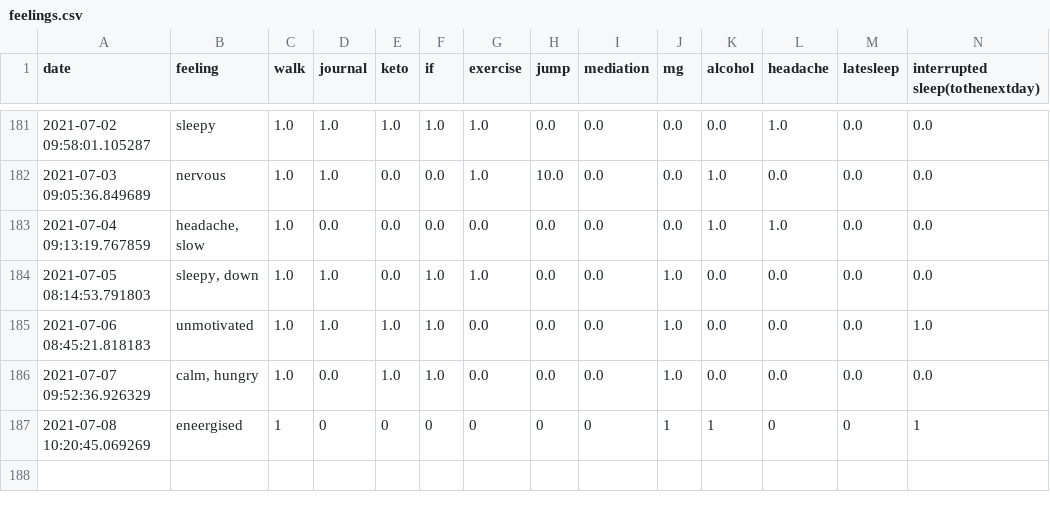
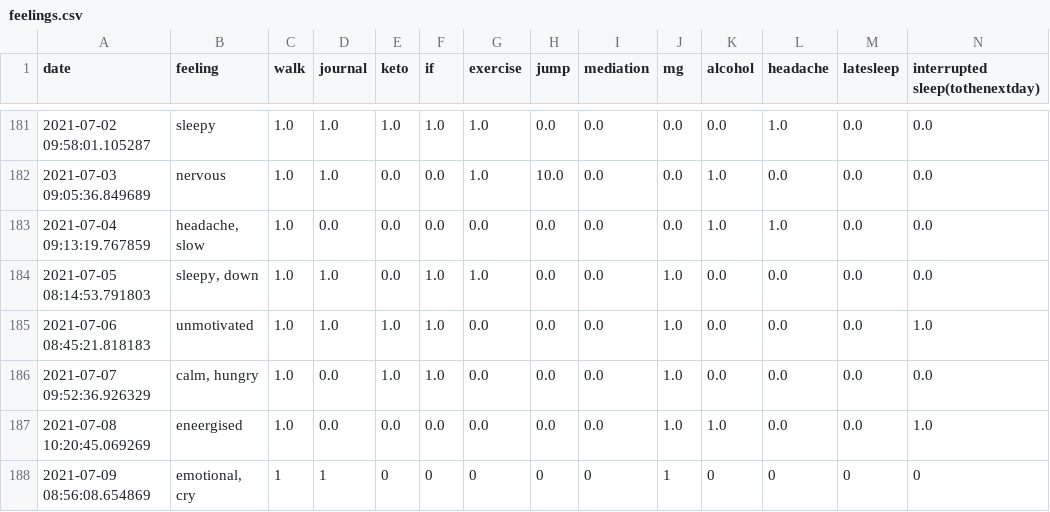
Before and after one commit to Amarilda/KPI, a CSV file: feelings.csv, drawn as a sheet; only a part is shown, gaps mark what is left out.

Commit message:
Update feelings.csv

```diff
--- a/feelings.csv
+++ b/feelings.csv
@@ -186,2 +186,3 @@ date,feeling,walk,journal,keto,if,exercise,jump,mediation,mg,alcohol,headache,la
 2021-07-07 09:52:36.926329,"calm, hungry",1.0,0.0,1.0,1.0,0.0,0.0,0.0,1.0,0.0,0.0,0.0,0.0
-2021-07-08 10:20:45.069269,eneergised,1,0,0,0,0,0,0,1,1,0,0,1
+2021-07-08 10:20:45.069269,eneergised,1.0,0.0,0.0,0.0,0.0,0.0,0.0,1.0,1.0,0.0,0.0,1.0
+2021-07-09 08:56:08.654869,"emotional, cry",1,1,0,0,0,0,0,1,0,0,0,0
```
